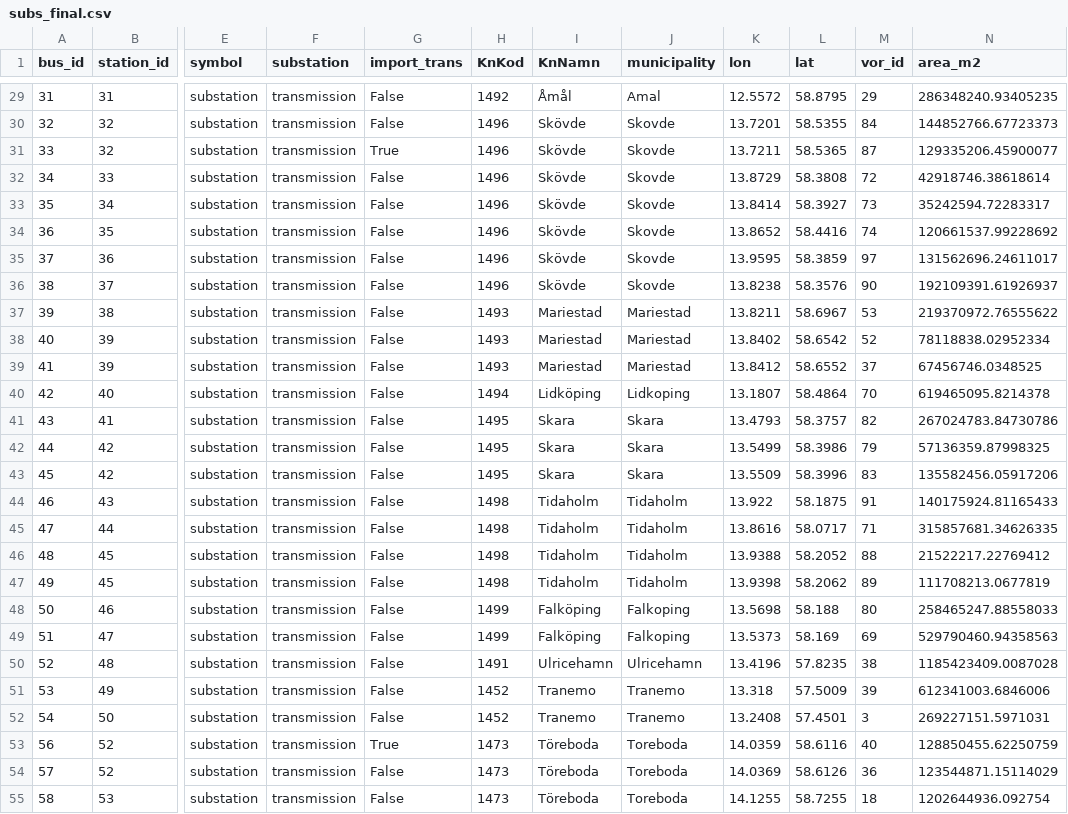
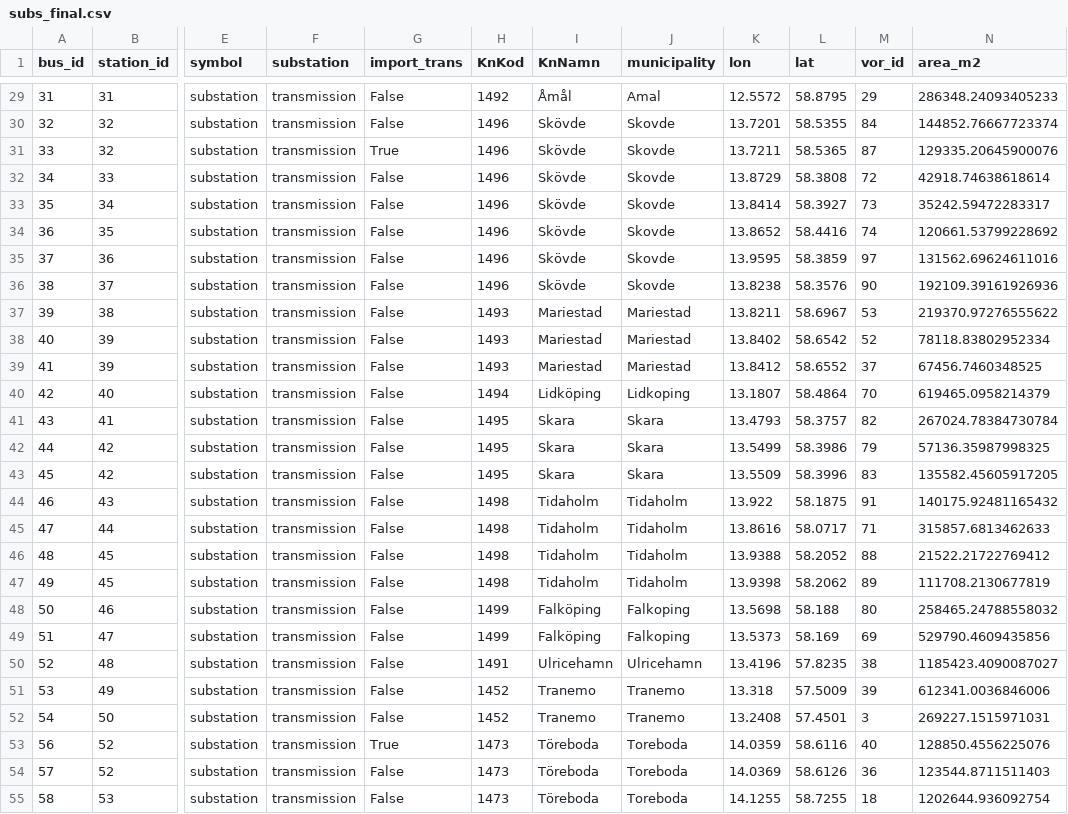
Before and after one commit to pprianto/vgr-model, a CSV file: src/modelinput/subs_final.csv, drawn as a sheet; only a part is shown, gaps mark what is left out; the diff covers the shown part only; the diff names each change by its address in the sheet, - before the commit and + after, or states it on an @@ line.

```diff
--- a/src/modelinput/subs_final.csv
+++ b/src/modelinput/subs_final.csv
-N29 (area_m2): 286348240.93405235
+N29 (area_m2): 286348.24093405233
-N30 (area_m2): 144852766.67723373
+N30 (area_m2): 144852.76667723374
-N31 (area_m2): 129335206.45900077
+N31 (area_m2): 129335.20645900076
-N32 (area_m2): 42918746.38618614
+N32 (area_m2): 42918.74638618614
-N33 (area_m2): 35242594.72283317
+N33 (area_m2): 35242.59472283317
-N34 (area_m2): 120661537.99228692
+N34 (area_m2): 120661.53799228692
-N35 (area_m2): 131562696.24611017
+N35 (area_m2): 131562.69624611016
-N36 (area_m2): 192109391.61926937
+N36 (area_m2): 192109.39161926936
-N37 (area_m2): 219370972.76555622
+N37 (area_m2): 219370.97276555622
-N38 (area_m2): 78118838.02952334
+N38 (area_m2): 78118.83802952334
-N39 (area_m2): 67456746.0348525
+N39 (area_m2): 67456.7460348525
-N40 (area_m2): 619465095.8214378
+N40 (area_m2): 619465.0958214379
-N41 (area_m2): 267024783.84730786
+N41 (area_m2): 267024.78384730784
-N42 (area_m2): 57136359.87998325
+N42 (area_m2): 57136.35987998325
-N43 (area_m2): 135582456.05917206
+N43 (area_m2): 135582.45605917205
-N44 (area_m2): 140175924.81165433
+N44 (area_m2): 140175.92481165432
-N45 (area_m2): 315857681.34626335
+N45 (area_m2): 315857.6813462633
-N46 (area_m2): 21522217.22769412
+N46 (area_m2): 21522.21722769412
-N47 (area_m2): 111708213.0677819
+N47 (area_m2): 111708.2130677819
-N48 (area_m2): 258465247.88558033
+N48 (area_m2): 258465.24788558032
-N49 (area_m2): 529790460.94358563
+N49 (area_m2): 529790.4609435856
-N50 (area_m2): 1185423409.0087028
+N50 (area_m2): 1185423.4090087027
-N51 (area_m2): 612341003.6846006
+N51 (area_m2): 612341.0036846006
-N52 (area_m2): 269227151.5971031
+N52 (area_m2): 269227.1515971031
-N53 (area_m2): 128850455.62250759
+N53 (area_m2): 128850.4556225076
-N54 (area_m2): 123544871.15114029
+N54 (area_m2): 123544.8711511403
-N55 (area_m2): 1202644936.092754
+N55 (area_m2): 1202644.936092754
```
Also changed, not shown: 83 edited cells elsewhere in this file, src/modelinput/pp_final.csv, 12 other files.
